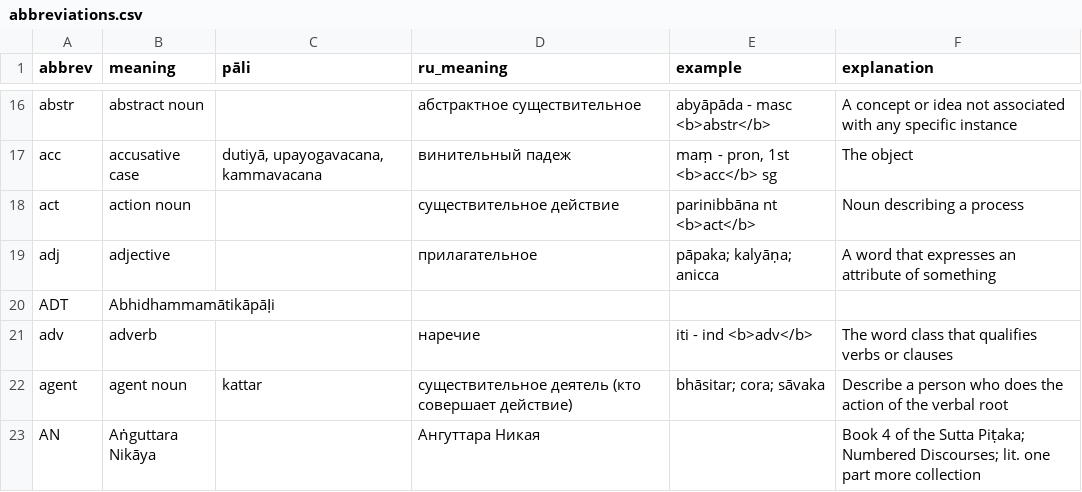
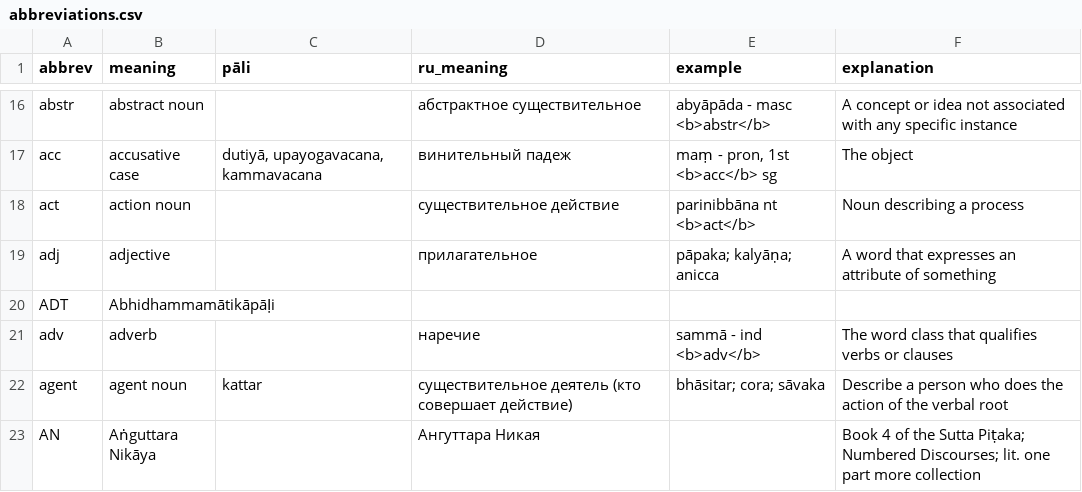
Before and after one commit to digitalpalidictionary/exporter, a CSV file: assets/abbreviations.csv, drawn as a sheet; only a part is shown, gaps mark what is left out; the diff covers the shown part only.

Commit message:
update

```diff
--- a/assets/abbreviations.csv
+++ b/assets/abbreviations.csv
@@ -20,3 +20,3 @@ adj	adjective		прилагательное	pāpaka; kalyāṇa; anicca	A word t
 ADT	Abhidhammamātikāpāḷi				
-adv	adverb		наречие	iti - ind <b>adv</b>	The word class that qualifies verbs or clauses
+adv	adverb		наречие	sammā - ind <b>adv</b>	The word class that qualifies verbs or clauses
 agent	agent noun	kattar	существительное деятель (кто совершает действие)	bhāsitar; cora; sāvaka	Describe a person who does the action of the verbal root
```
Also changed, not shown: 2 added rows and 9 edited cells elsewhere in this file.
